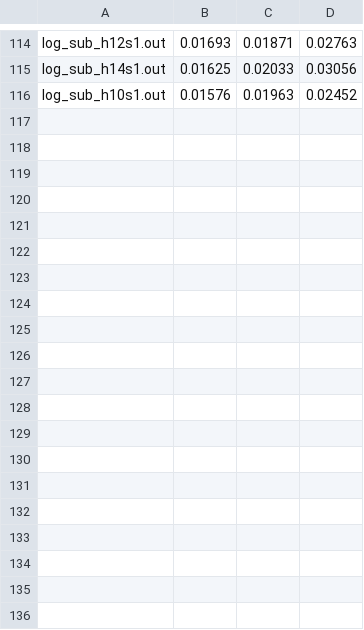
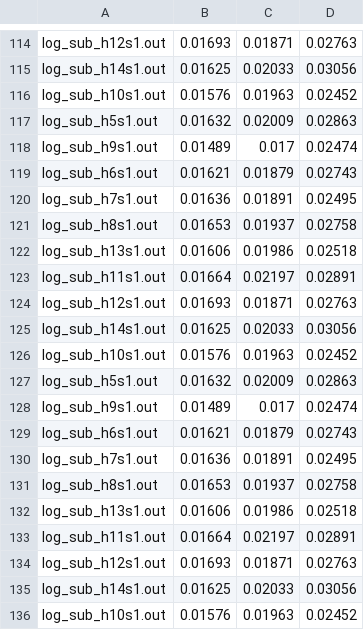
Before and after one commit to roblee357/CS6381_DistributedSystems, a CSV file: Assignment1/metrics.csv, drawn as a sheet; only a part is shown, gaps mark what is left out; the diff covers the shown part only; the diff names each change by its address in the sheet, - before the commit and + after, or states it on an @@ line.

```diff
--- a/Assignment1/metrics.csv
+++ b/Assignment1/metrics.csv
+row 117: log_sub_h5s1.out | 0.01632 | 0.02009 | 0.02863
+row 118: log_sub_h9s1.out | 0.01489 | 0.017 | 0.02474
+row 119: log_sub_h6s1.out | 0.01621 | 0.01879 | 0.02743
+row 120: log_sub_h7s1.out | 0.01636 | 0.01891 | 0.02495
+row 121: log_sub_h8s1.out | 0.01653 | 0.01937 | 0.02758
+row 122: log_sub_h13s1.out | 0.01606 | 0.01986 | 0.02518
+row 123: log_sub_h11s1.out | 0.01664 | 0.02197 | 0.02891
+row 124: log_sub_h12s1.out | 0.01693 | 0.01871 | 0.02763
+row 125: log_sub_h14s1.out | 0.01625 | 0.02033 | 0.03056
+row 126: log_sub_h10s1.out | 0.01576 | 0.01963 | 0.02452
+row 127: log_sub_h5s1.out | 0.01632 | 0.02009 | 0.02863
+row 128: log_sub_h9s1.out | 0.01489 | 0.017 | 0.02474
+row 129: log_sub_h6s1.out | 0.01621 | 0.01879 | 0.02743
+row 130: log_sub_h7s1.out | 0.01636 | 0.01891 | 0.02495
+row 131: log_sub_h8s1.out | 0.01653 | 0.01937 | 0.02758
+row 132: log_sub_h13s1.out | 0.01606 | 0.01986 | 0.02518
+row 133: log_sub_h11s1.out | 0.01664 | 0.02197 | 0.02891
+row 134: log_sub_h12s1.out | 0.01693 | 0.01871 | 0.02763
+row 135: log_sub_h14s1.out | 0.01625 | 0.02033 | 0.03056
+row 136: log_sub_h10s1.out | 0.01576 | 0.01963 | 0.02452
```
Also changed, not shown: 20 added rows elsewhere in this file, 41 other files.
